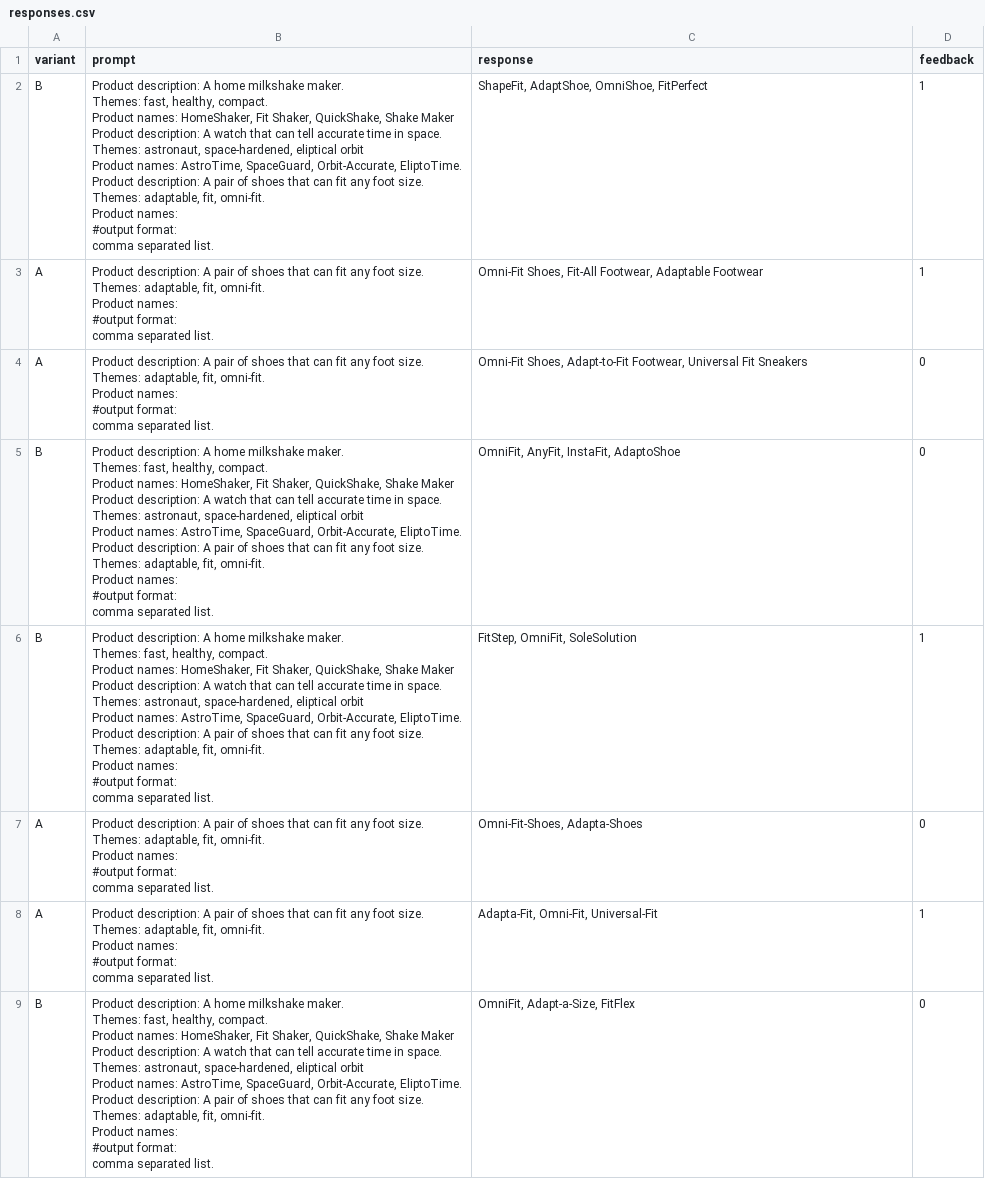
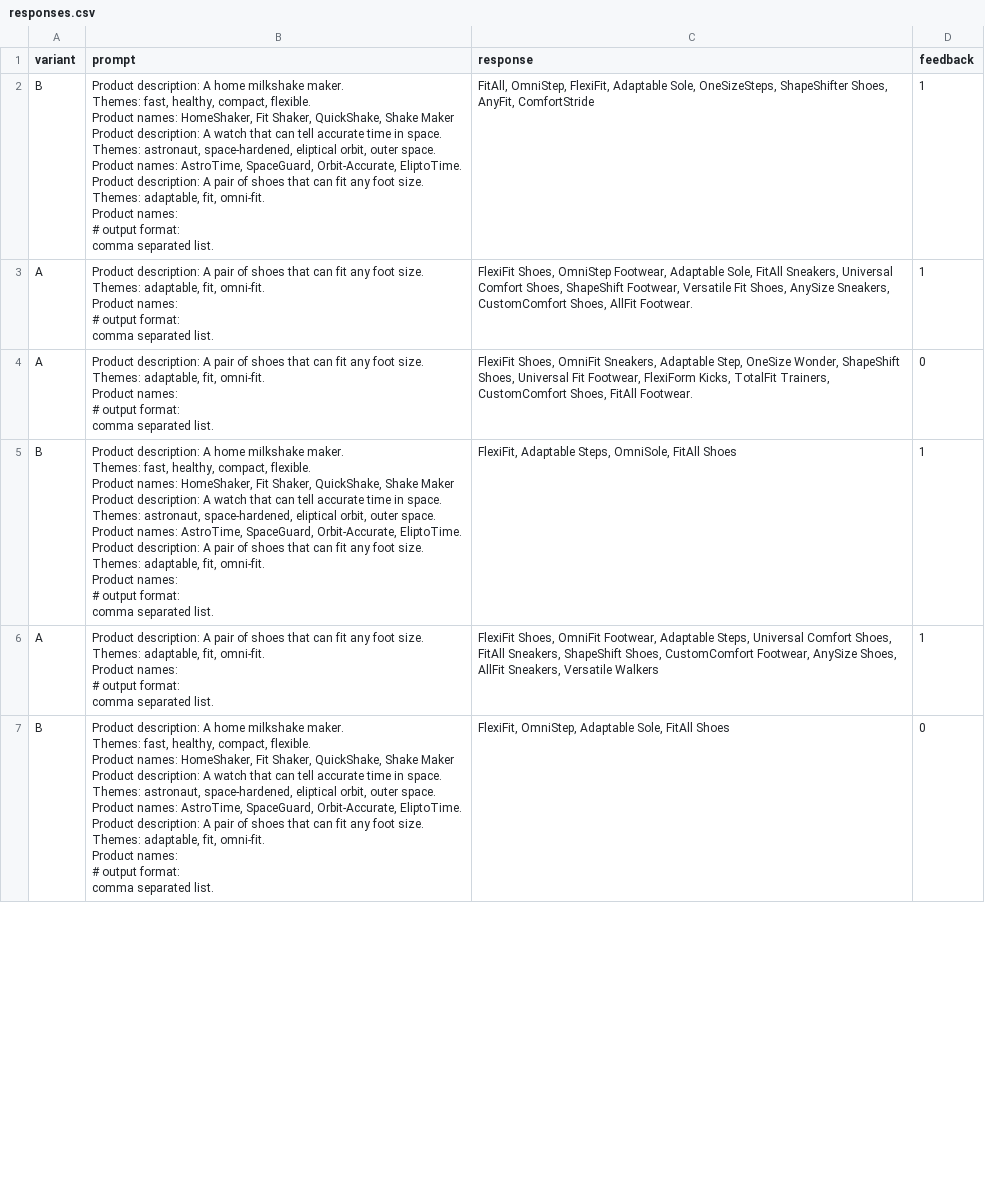
Before and after one commit to eddie-ai-ml-dl/pyPromptEngg, a CSV file: data/responses.csv, drawn as a sheet; only a part is shown; the diff covers the shown part only.

```diff
--- a/data/responses.csv
+++ b/data/responses.csv
@@ -1,77 +1,61 @@
 variant,prompt,response,feedback
-B,"Product description: A home milkshake maker.
-Themes: fast, healthy, compact.
-Product names: HomeShaker, Fit Shaker, QuickShake, Shake Maker
-
-Product description: A watch that can tell accurate time in space.
-Themes: astronaut, space-hardened, eliptical orbit
-Product names: AstroTime, SpaceGuard, Orbit-Accurate, EliptoTime.
-
-Product description: A pair of shoes that can fit any foot size.
-Themes: adaptable, fit, omni-fit.
-Product names:
-#output format:
-comma separated list.","ShapeFit, AdaptShoe, OmniShoe, FitPerfect",1
-A,"Product description: A pair of shoes that can fit any foot size.
-Themes: adaptable, fit, omni-fit.
-Product names:
-
-#output format:
-comma separated list.","Omni-Fit Shoes, Fit-All Footwear, Adaptable Footwear",1
-A,"Product description: A pair of shoes that can fit any foot size.
-Themes: adaptable, fit, omni-fit.
-Product names:
-
-#output format:
-comma separated list.","Omni-Fit Shoes, Adapt-to-Fit Footwear, Universal Fit Sneakers",0
-B,"Product description: A home milkshake maker.
-Themes: fast, healthy, compact.
-Product names: HomeShaker, Fit Shaker, QuickShake, Shake Maker
-
-Product description: A watch that can tell accurate time in space.
-Themes: astronaut, space-hardened, eliptical orbit
-Product names: AstroTime, SpaceGuard, Orbit-Accurate, EliptoTime.
-
-Product description: A pair of shoes that can fit any foot size.
-Themes: adaptable, fit, omni-fit.
-Product names:
-#output format:
-comma separated list.","OmniFit, AnyFit, InstaFit, AdaptoShoe",0
-B,"Product description: A home milkshake maker.
-Themes: fast, healthy, compact.
-Product names: HomeShaker, Fit Shaker, QuickShake, Shake Maker
-
-Product description: A watch that can tell accurate time in space.
-Themes: astronaut, space-hardened, eliptical orbit
-Product names: AstroTime, SpaceGuard, Orbit-Accurate, EliptoTime.
-
-Product description: A pair of shoes that can fit any foot size.
-Themes: adaptable, fit, omni-fit.
-Product names:
-#output format:
-comma separated list.","FitStep, OmniFit, SoleSolution",1
-A,"Product description: A pair of shoes that can fit any foot size.
-Themes: adaptable, fit, omni-fit.
-Product names:
-
-#output format:
-comma separated list.","Omni-Fit-Shoes, Adapta-Shoes",0
-A,"Product description: A pair of shoes that can fit any foot size.
-Themes: adaptable, fit, omni-fit.
-Product names:
-
-#output format:
-comma separated list.","Adapta-Fit, Omni-Fit, Universal-Fit",1
-B,"Product description: A home milkshake maker.
-Themes: fast, healthy, compact.
-Product names: HomeShaker, Fit Shaker, QuickShake, Shake Maker
-
-Product description: A watch that can tell accurate time in space.
-Themes: astronaut, space-hardened, eliptical orbit
-Product names: AstroTime, SpaceGuard, Orbit-Accurate, EliptoTime.
-
-Product description: A pair of shoes that can fit any foot size.
-Themes: adaptable, fit, omni-fit.
-Product names:
-#output format:
-comma separated list.","OmniFit, Adapt-a-Size, FitFlex",0
+B,"Product description: A home milkshake maker.
+Themes: fast, healthy, compact, flexible.
+Product names: HomeShaker, Fit Shaker, QuickShake, Shake Maker
+
+Product description: A watch that can tell accurate time in space.
+Themes: astronaut, space-hardened, eliptical orbit, outer space.
+Product names: AstroTime, SpaceGuard, Orbit-Accurate, EliptoTime.
+
+Product description: A pair of shoes that can fit any foot size.
+Themes: adaptable, fit, omni-fit.
+Product names:
+
+# output format:
+comma separated list.","FitAll, OmniStep, FlexiFit, Adaptable Sole, OneSizeSteps, ShapeShifter Shoes, AnyFit, ComfortStride",1
+A,"Product description: A pair of shoes that can fit any foot size.
+Themes: adaptable, fit, omni-fit.
+Product names:
+
+# output format:
+comma separated list.","FlexiFit Shoes, OmniStep Footwear, Adaptable Sole, FitAll Sneakers, Universal Comfort Shoes, ShapeShift Footwear, Versatile Fit Shoes, AnySize Sneakers, CustomComfort Shoes, AllFit Footwear.",1
+A,"Product description: A pair of shoes that can fit any foot size.
+Themes: adaptable, fit, omni-fit.
+Product names:
+
+# output format:
+comma separated list.","FlexiFit Shoes, OmniFit Sneakers, Adaptable Step, OneSize Wonder, ShapeShift Shoes, Universal Fit Footwear, FlexiForm Kicks, TotalFit Trainers, CustomComfort Shoes, FitAll Footwear.",0
+B,"Product description: A home milkshake maker.
+Themes: fast, healthy, compact, flexible.
+Product names: HomeShaker, Fit Shaker, QuickShake, Shake Maker
+
+Product description: A watch that can tell accurate time in space.
+Themes: astronaut, space-hardened, eliptical orbit, outer space.
+Product names: AstroTime, SpaceGuard, Orbit-Accurate, EliptoTime.
+
+Product description: A pair of shoes that can fit any foot size.
+Themes: adaptable, fit, omni-fit.
+Product names:
+
+# output format:
+comma separated list.","FlexiFit, Adaptable Steps, OmniSole, FitAll Shoes",1
+A,"Product description: A pair of shoes that can fit any foot size.
+Themes: adaptable, fit, omni-fit.
+Product names:
+
+# output format:
+comma separated list.","FlexiFit Shoes, OmniFit Footwear, Adaptable Steps, Universal Comfort Shoes, FitAll Sneakers, ShapeShift Shoes, CustomComfort Footwear, AnySize Shoes, AllFit Sneakers, Versatile Walkers",1
+B,"Product description: A home milkshake maker.
+Themes: fast, healthy, compact, flexible.
+Product names: HomeShaker, Fit Shaker, QuickShake, Shake Maker
+
+Product description: A watch that can tell accurate time in space.
+Themes: astronaut, space-hardened, eliptical orbit, outer space.
+Product names: AstroTime, SpaceGuard, Orbit-Accurate, EliptoTime.
+
+Product description: A pair of shoes that can fit any foot size.
+Themes: adaptable, fit, omni-fit.
+Product names:
+
+# output format:
+comma separated list.","FlexiFit, OmniStep, Adaptable Sole, FitAll Shoes",0
```
Also changed, not shown: 3 added rows, 1 removed row and 7 edited cells elsewhere in this file, 29 other files.
